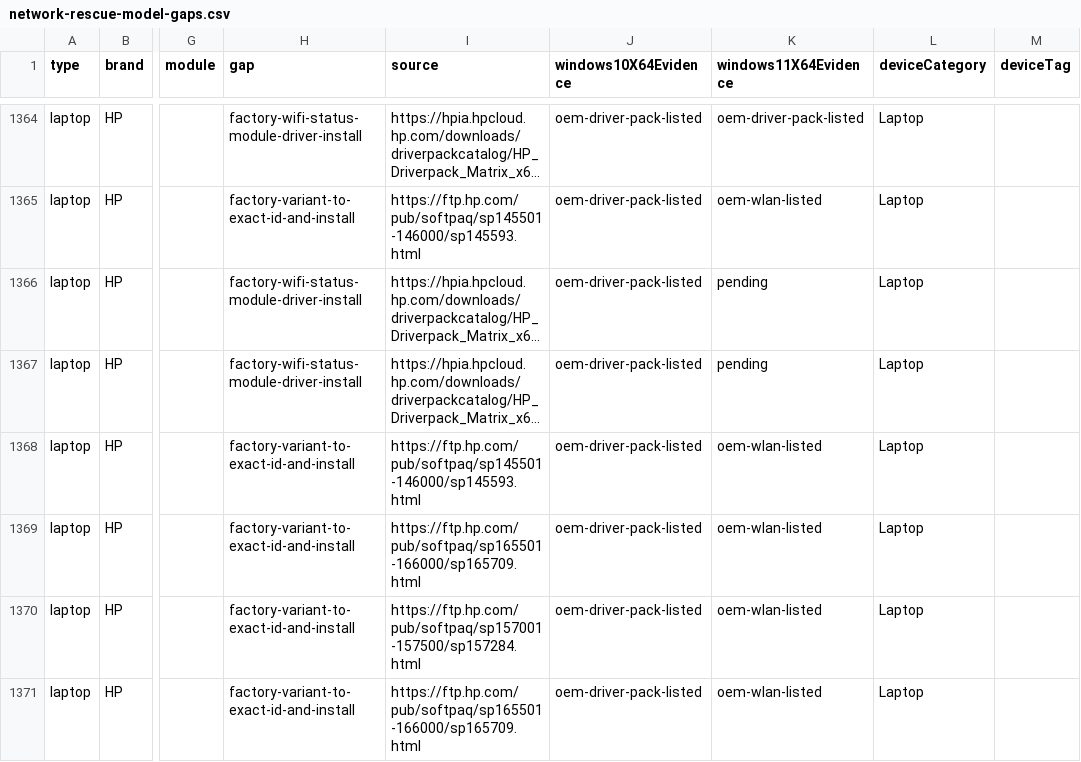
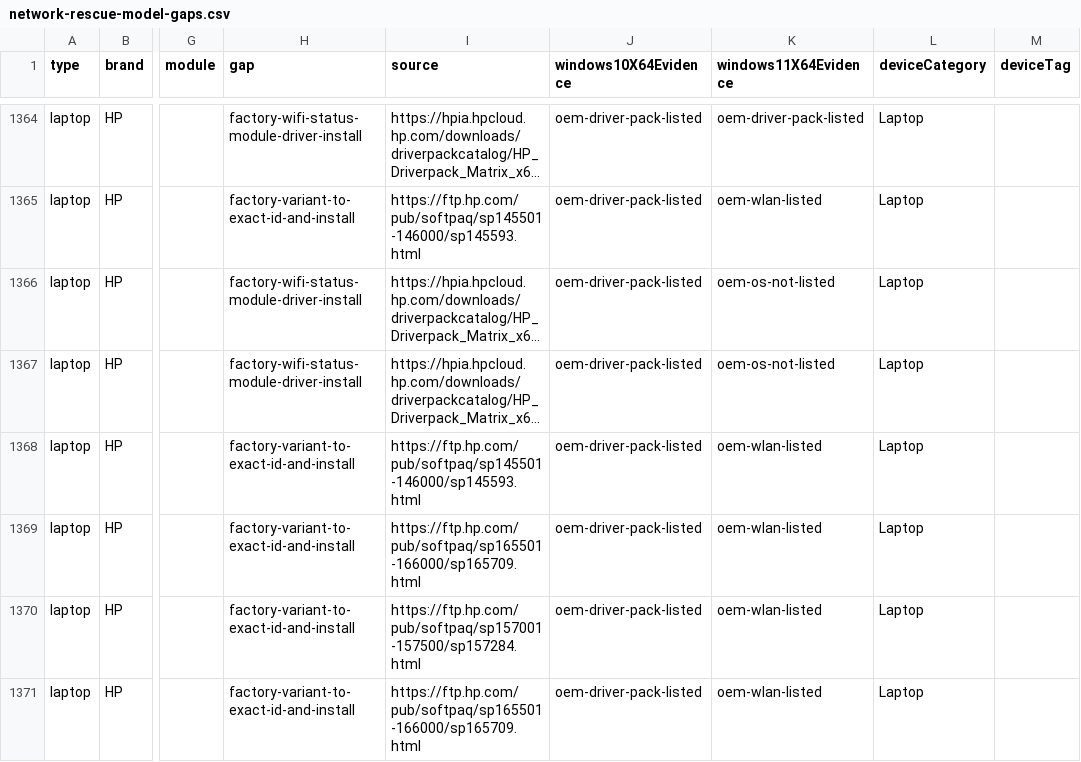
Before and after one commit to akikazu-pc/hardware-check, a CSV file: docs/network-rescue-model-gaps.csv, drawn as a sheet; only a part is shown, gaps mark what is left out; long unchanged cells end in …; the diff covers the shown part only; the diff names each change by its address in the sheet, - before the commit and + after, or states it on an @@ line.

Commit message:
feat(rescue): hp old model win11
The same catalog and CVA rule, mirrored: the twenty-one older HP models appear only under Windows 10 entries, their packs declare WT64_ keys only (or a Windows 10 release note that names the model), so their Windows 11 cells close as not listed. HP has no pending laptop cells left.

```diff
--- a/docs/network-rescue-model-gaps.csv
+++ b/docs/network-rescue-model-gaps.csv
-K1366:K1367 (windows11X64Evidence): pending
+K1366:K1367 (windows11X64Evidence): oem-os-not-listed
```
Also changed, not shown: 19 edited cells elsewhere in this file, 2 other files.
